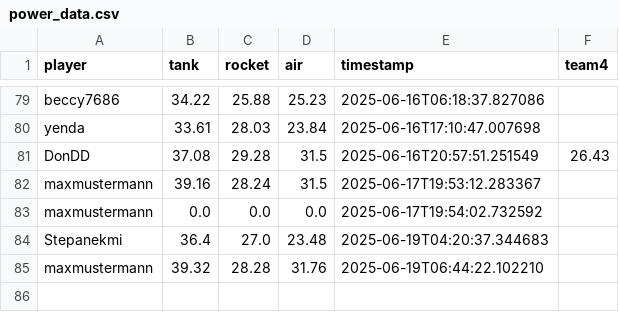
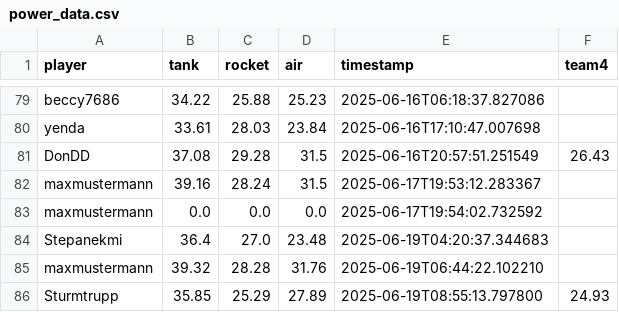
Before and after one commit to Stepanekmi/vs-data-store, a CSV file: data/power_data.csv, drawn as a sheet; only a part is shown, gaps mark what is left out; the diff names each change by its address in the sheet, - before the commit and + after, or states it on an @@ line.

Commit message:
Power data for Sturmtrupp

```diff
--- a/data/power_data.csv
+++ b/data/power_data.csv
+row 86: Sturmtrupp | 35.85 | 25.29 | 27.89 | 2025-06-19T08:55:13.797800 | 24.93
```
